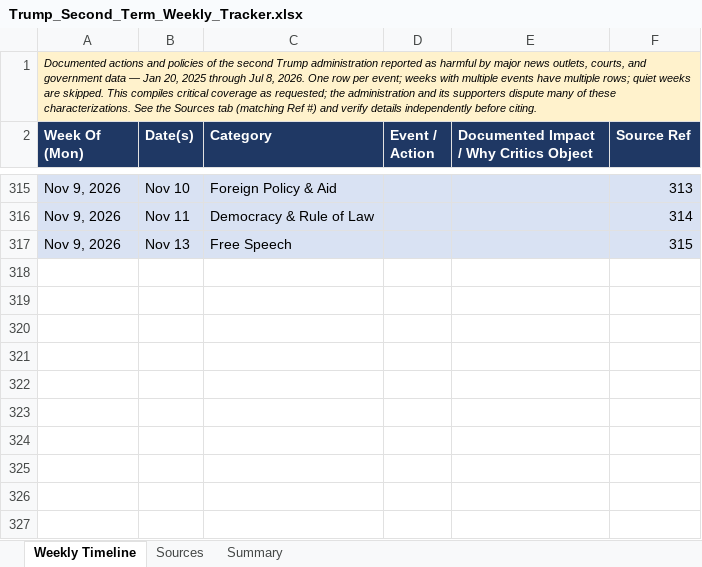
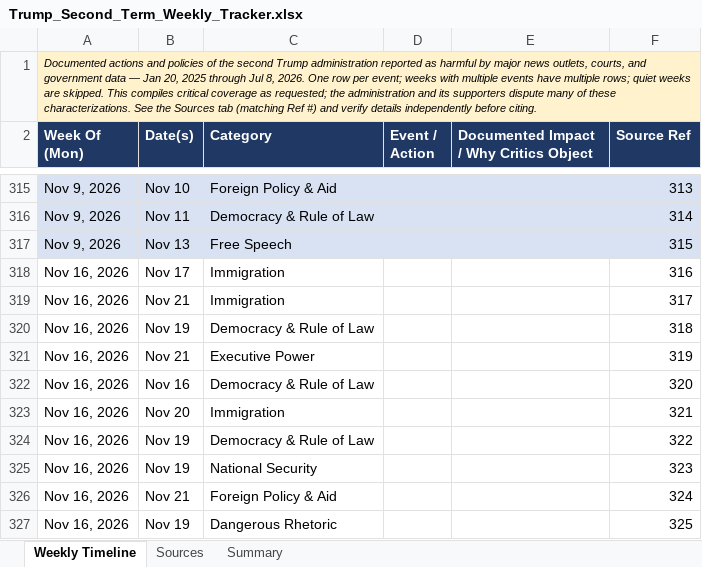
Before and after one commit to APhantomStranger/rights-left, an Excel workbook: data/Trump_Second_Term_Weekly_Tracker.xlsx, sheet Weekly Timeline, drawn as a sheet; only a part is shown, gaps mark what is left out; values as stored, in another font and other column widths than the file's, no borders; charts and pictures not drawn; the diff names each change by its address in the sheet, - before the commit and + after, or states it on an @@ line.

```diff
--- a/data/Trump_Second_Term_Weekly_Tracker.xlsx (sheet Weekly Timeline)
+++ b/data/Trump_Second_Term_Weekly_Tracker.xlsx (sheet Weekly Timeline)
+row 318: Nov 16, 2026 | Nov 17 | Immigration |  |  | 316
+row 319: Nov 16, 2026 | Nov 21 | Immigration |  |  | 317
+row 320: Nov 16, 2026 | Nov 19 | Democracy & Rule of Law |  |  | 318
+row 321: Nov 16, 2026 | Nov 21 | Executive Power |  |  | 319
+row 322: Nov 16, 2026 | Nov 16 | Democracy & Rule of Law |  |  | 320
+row 323: Nov 16, 2026 | Nov 20 | Immigration |  |  | 321
+row 324: Nov 16, 2026 | Nov 19 | Democracy & Rule of Law |  |  | 322
+row 325: Nov 16, 2026 | Nov 19 | National Security |  |  | 323
+row 326: Nov 16, 2026 | Nov 21 | Foreign Policy & Aid |  |  | 324
+row 327: Nov 16, 2026 | Nov 19 | Dangerous Rhetoric |  |  | 325
```
Also changed, not shown: sheet Sources, sheet Summary, formulas that keep their value, data/MAGA_Crime_Tracker.xlsx, 4 other files.
